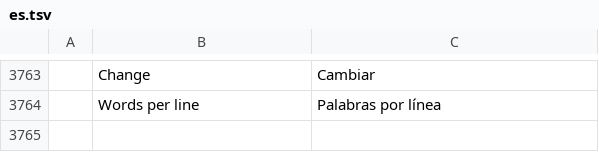
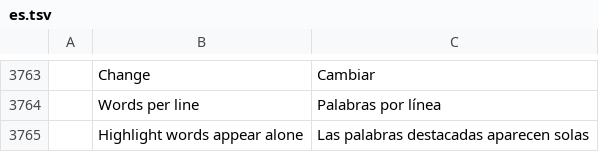
Before and after one commit to storytold/filmcraft, a TSV file: crates/ui-egui/src/i18n/es.tsv, drawn as a sheet; only a part is shown, gaps mark what is left out.

```diff
--- a/crates/ui-egui/src/i18n/es.tsv
+++ b/crates/ui-egui/src/i18n/es.tsv
@@ -3764 +3764,2 @@
 	Words per line	Palabras por línea
+	Highlight words appear alone	Las palabras destacadas aparecen solas
```
Also changed, not shown: crates/ui-egui/src/i18n/pt-br.tsv, 3 other files.
